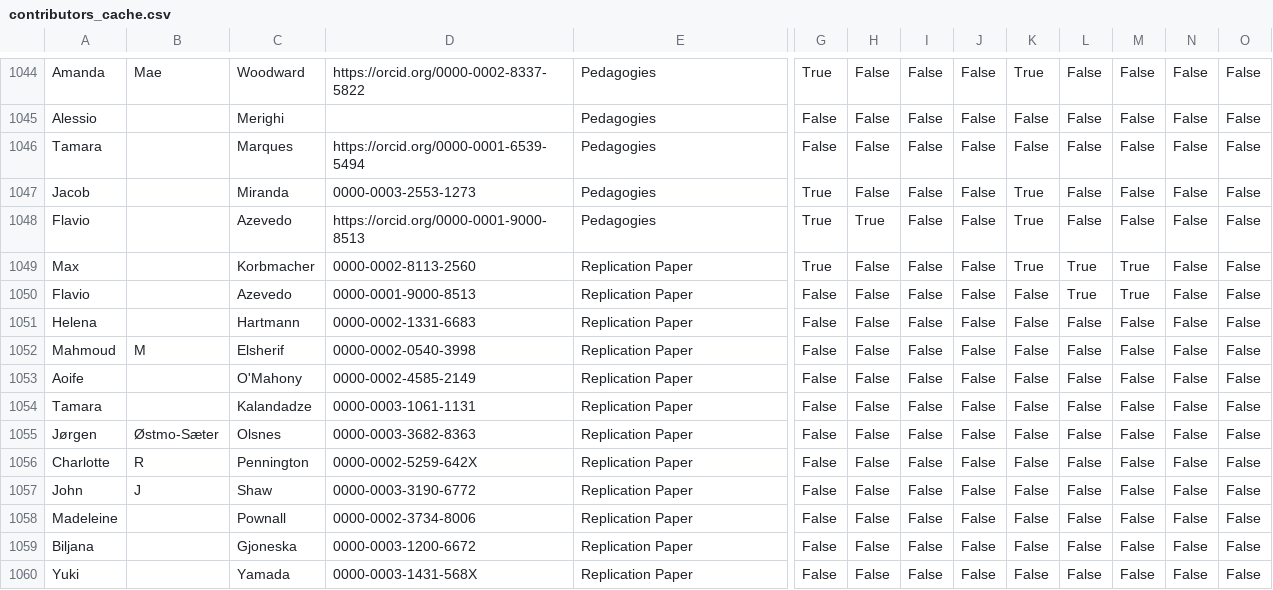
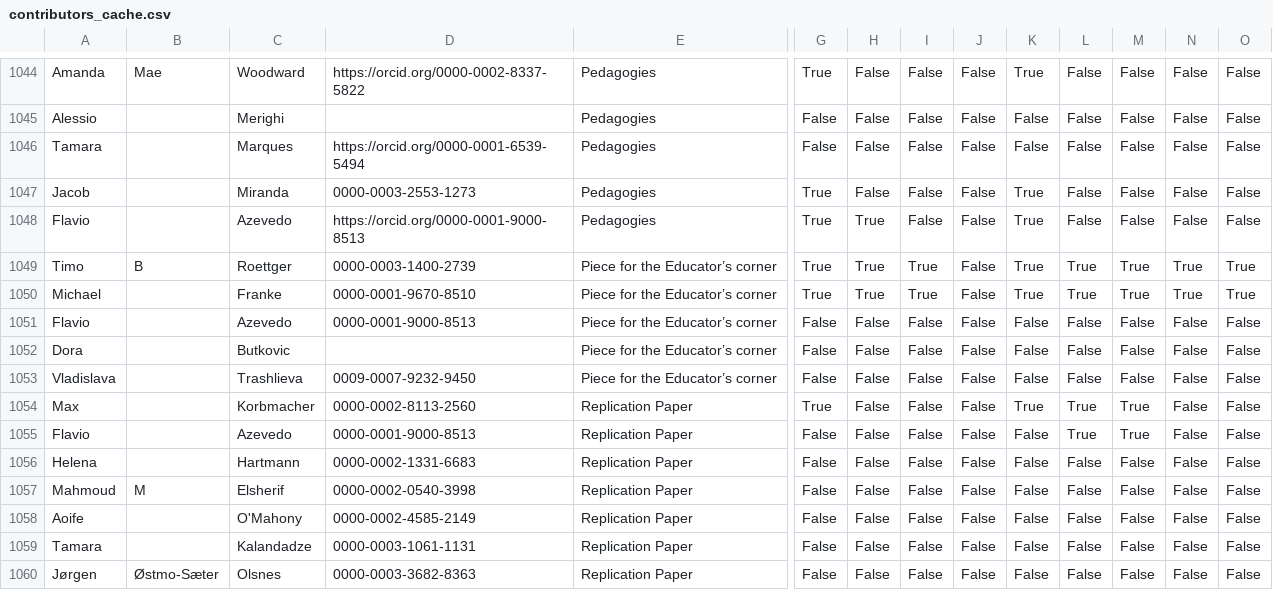
Before and after one commit to forrtproject/forrtproject.github.io, a CSV file: scripts/forrt_contribs/contributors_cache.csv, drawn as a sheet; only a part is shown, gaps mark what is left out; the shorter side is filled out with more unchanged rows; rows hold the shown columns only; the diff names each change by its address in the sheet, - before the commit and + after, or states it on an @@ line.

Commit message:
Update generated resources and data - 2026-03-07 00:09:36 UTC

```diff
--- a/scripts/forrt_contribs/contributors_cache.csv
+++ b/scripts/forrt_contribs/contributors_cache.csv
+row 1049: Timo | B | Roettger | 0000-0003-1400-2739 | Piece for the Educator’s corner | True | True | True | False | True | True | True | True | True
+row 1050: Michael |  | Franke | 0000-0001-9670-8510 | Piece for the Educator’s corner | True | True | True | False | True | True | True | True | True
+row 1051: Flavio |  | Azevedo | 0000-0001-9000-8513 | Piece for the Educator’s corner | False | False | False | False | False | False | False | False | False
+row 1052: Dora |  | Butkovic |  | Piece for the Educator’s corner | False | False | False | False | False | False | False | False | False
+row 1053: Vladislava |  | Trashlieva | 0009-0007-9232-9450 | Piece for the Educator’s corner | False | False | False | False | False | False | False | False | False
```
Also changed, not shown: 4 other files.
